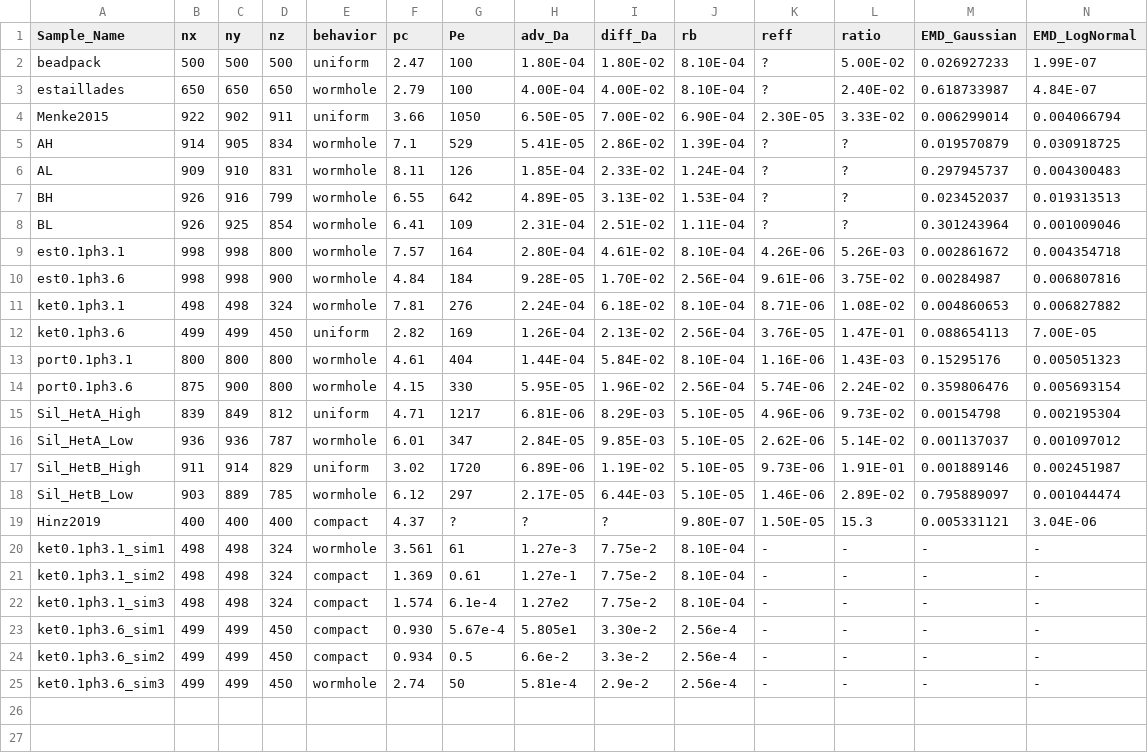
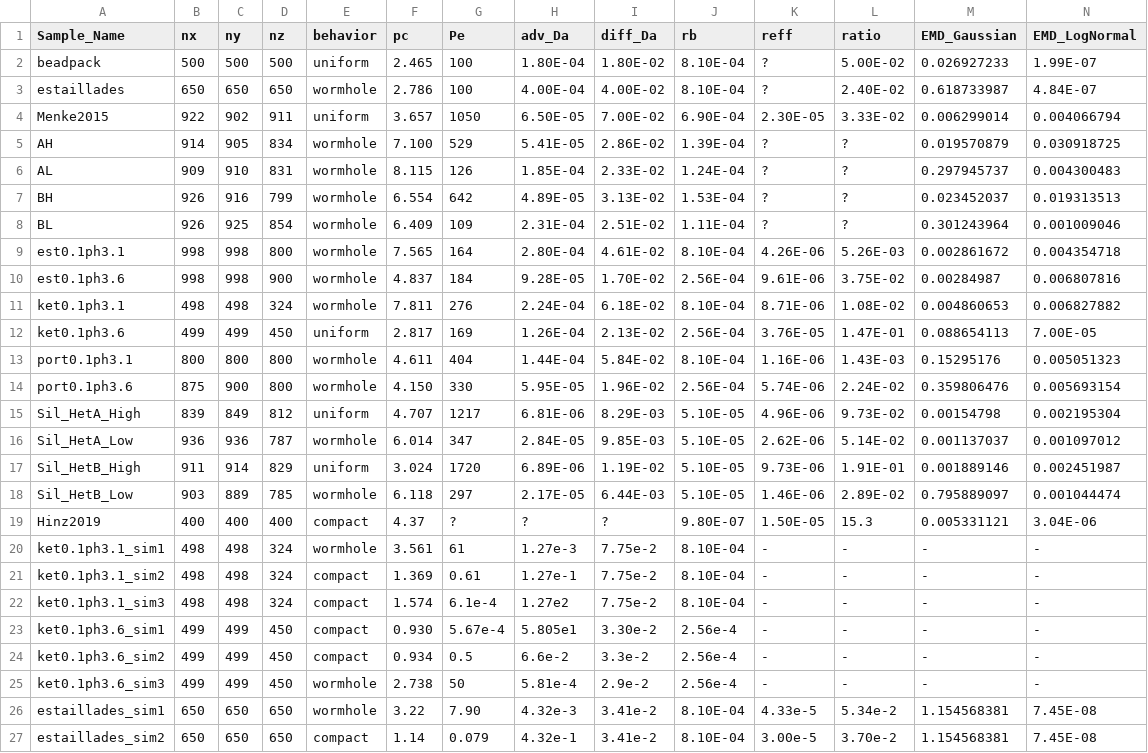
Before and after one commit to zkanavas/FlowHeterogeneity_and_Rxn, a CSV file: final_flow_trans_rxn_prop.csv, drawn as a sheet; only a part is shown; rows hold the shown columns only; the diff names each change by its address in the sheet, - before the commit and + after, or states it on an @@ line.

```diff
--- a/final_flow_trans_rxn_prop.csv
+++ b/final_flow_trans_rxn_prop.csv
-F2 (pc): 2.47
+F2 (pc): 2.465
-F3 (pc): 2.79
+F3 (pc): 2.786
-F4 (pc): 3.66
+F4 (pc): 3.657
-F5 (pc): 7.1
+F5 (pc): 7.100
-F6 (pc): 8.11
+F6 (pc): 8.115
-F7 (pc): 6.55
+F7 (pc): 6.554
-F8 (pc): 6.41
+F8 (pc): 6.409
-F9 (pc): 7.57
+F9 (pc): 7.565
-F10 (pc): 4.84
+F10 (pc): 4.837
-F11 (pc): 7.81
+F11 (pc): 7.811
-F12 (pc): 2.82
+F12 (pc): 2.817
-F13 (pc): 4.61
+F13 (pc): 4.611
-F14 (pc): 4.15
+F14 (pc): 4.150
-F15 (pc): 4.71
+F15 (pc): 4.707
-F16 (pc): 6.01
+F16 (pc): 6.014
-F17 (pc): 3.02
+F17 (pc): 3.024
-F18 (pc): 6.12
+F18 (pc): 6.118
-F25 (pc): 2.74
+F25 (pc): 2.738
+row 26: estaillades_sim1 | 650 | 650 | 650 | wormhole | 3.22 | 7.90 | 4.32e-3 | 3.41e-2 | 8.10E-04 | 4.33e-5 | 5.34e-2 | 1.154568381 | 7.45E-08
+row 27: estaillades_sim2 | 650 | 650 | 650 | compact | 1.14 | 0.079 | 4.32e-1 | 3.41e-2 | 8.10E-04 | 3.00e-5 | 3.70e-2 | 1.154568381 | 7.45E-08
```
Also changed, not shown: flow_transport_rxn_properties.csv, 4 other files.
